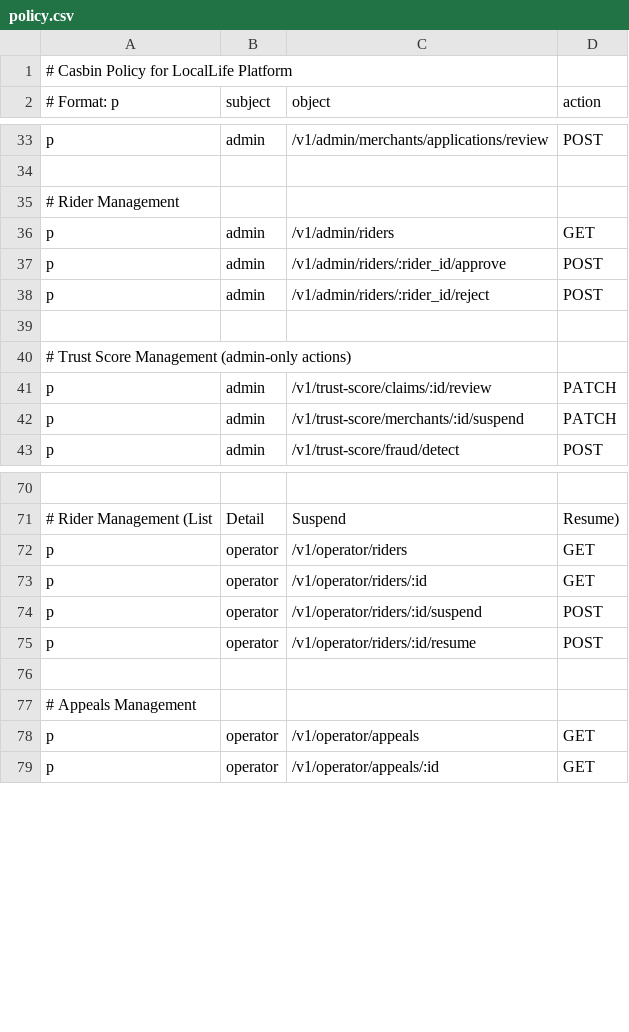
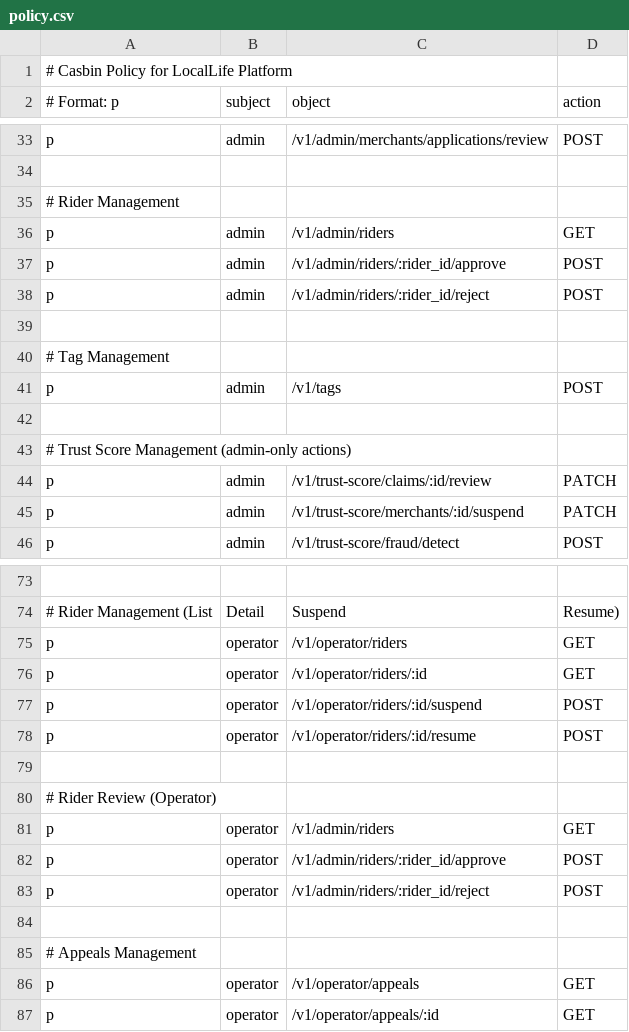
Before and after one commit to merrydance/locallife, a CSV file: locallife/casbin/policy.csv, drawn as a sheet; only a part is shown, gaps mark what is left out.

Commit message:
继续修复：已完成权限矩阵收敛：标签创建与运营商骑手审核路由统一走 Casbin 中间件，并补齐策略与记录更新。

```diff
--- a/locallife/casbin/policy.csv
+++ b/locallife/casbin/policy.csv
@@ -39,2 +39,5 @@ p, admin, /v1/admin/riders/:rider_id/reject, POST
 
+# Tag Management
+p, admin, /v1/tags, POST
+
 # Trust Score Management (admin-only actions)
@@ -75,2 +78,7 @@ p, operator, /v1/operator/riders/:id/suspend, POST
 p, operator, /v1/operator/riders/:id/resume, POST
+
+# Rider Review (Operator)
+p, operator, /v1/admin/riders, GET
+p, operator, /v1/admin/riders/:rider_id/approve, POST
+p, operator, /v1/admin/riders/:rider_id/reject, POST
 
```
Also changed, not shown: 2 other files.
